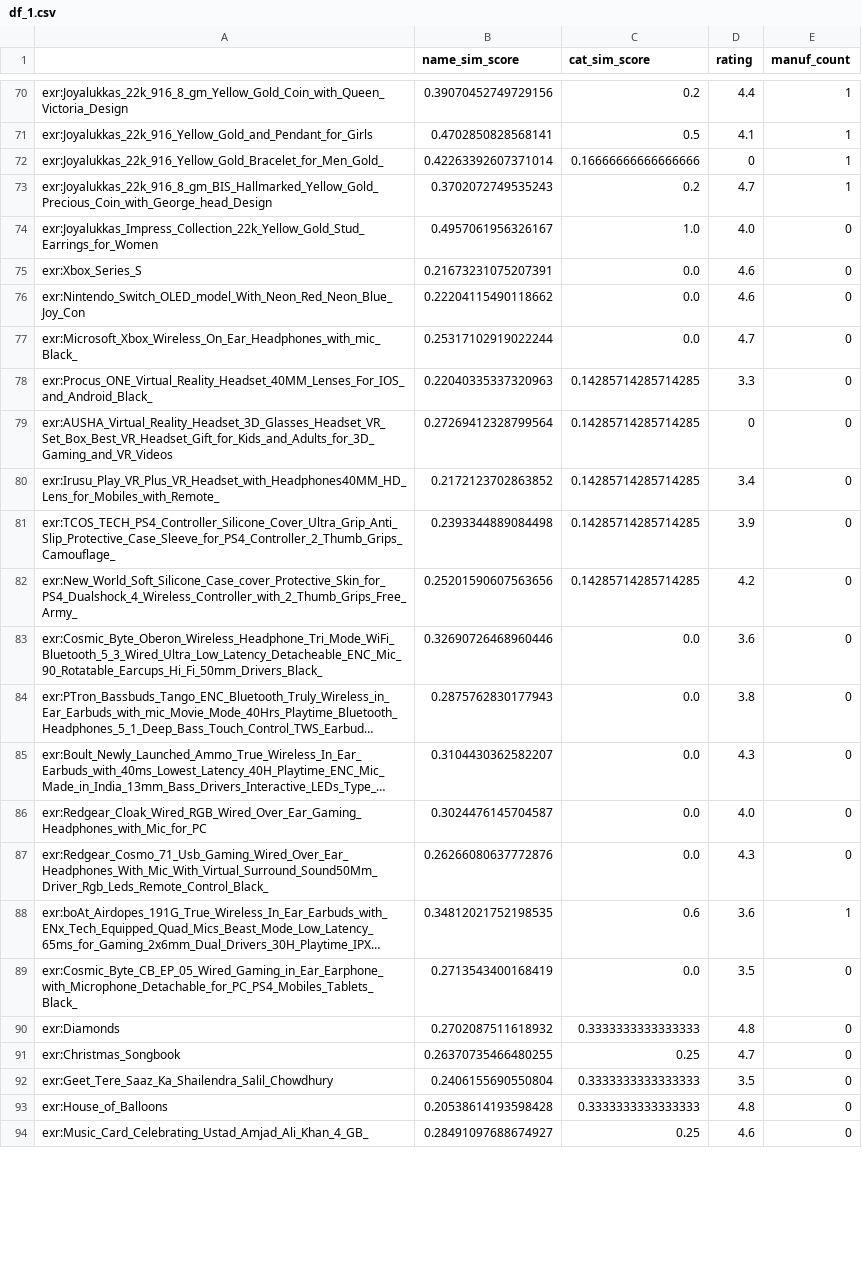
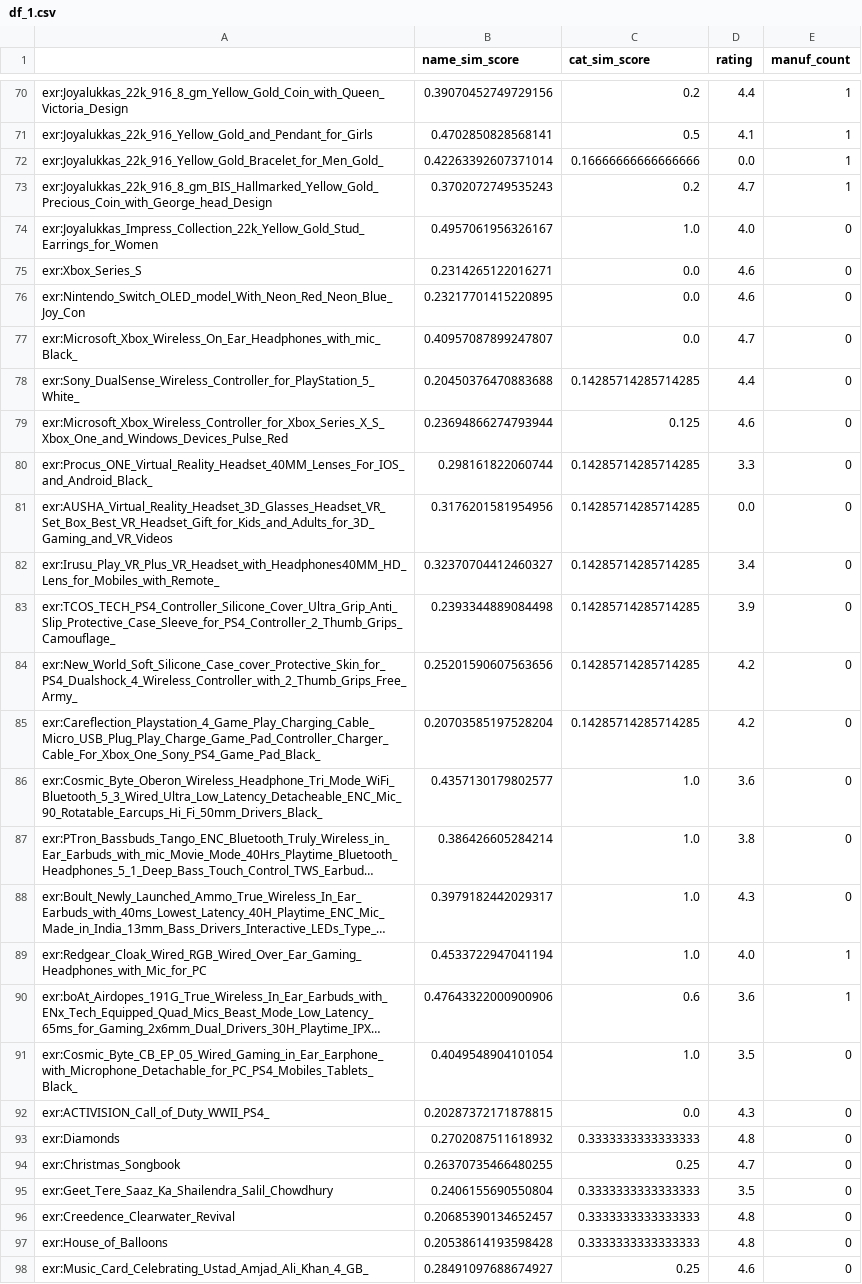
Before and after one commit to suhas4122/Semantic-Recommendation-System, a CSV file: df/df_1.csv, drawn as a sheet; only a part is shown, gaps mark what is left out; long unchanged cells end in …; removed rows and columns are numbered as before the commit, all else as after; the diff covers the shown part only; the diff names each change by its address in the sheet, - before the commit and + after, or states it on an @@ line.

Commit message:
Multi manufs

```diff
--- a/df/df_1.csv
+++ b/df/df_1.csv
-D72 (rating): 0
+D72 (rating): 0.0
-B75 (name_sim_score): 0.21673231075207391
+B75 (name_sim_score): 0.2314265122016271
-B76 (name_sim_score): 0.22204115490118662
+B76 (name_sim_score): 0.23217701415220895
-B77 (name_sim_score): 0.25317102919022244
+B77 (name_sim_score): 0.40957087899247807
+row 78: exr:Sony_DualSense_Wireless_Controller_for_PlayStation_5_White_ | 0.20450376470883688 | 0.14285714285714285 | 4.4 | 0
+row 79: exr:Microsoft_Xbox_Wireless_Controller_for_Xbox_Series_X_S_Xbox_One_and_Windows_Devices_Pulse_Red | 0.23694866274793944 | 0.125 | 4.6 | 0
-B80 (name_sim_score): 0.22040335337320963
+B80 (name_sim_score): 0.298161822060744
-B81 (name_sim_score): 0.27269412328799564
+B81 (name_sim_score): 0.3176201581954956
-D81 (rating): 0
+D81 (rating): 0.0
-B82 (name_sim_score): 0.2172123702863852
+B82 (name_sim_score): 0.32370704412460327
+row 85: exr:Careflection_Playstation_4_Game_Play_Charging_Cable_Micro_USB_Plug_Play_Charge_Game_Pad_Controller_Charger_Cable_For_Xbox_One_Sony_PS4_Game_Pad_Black_ | 0.20703585197528204 | 0.14285714285714285 | 4.2 | 0
-B86 (name_sim_score): 0.32690726468960446
+B86 (name_sim_score): 0.4357130179802577
-C86:C89 (cat_sim_score): 0.0
+C86:C89 (cat_sim_score): 1.0
-B87 (name_sim_score): 0.2875762830177943
+B87 (name_sim_score): 0.386426605284214
-B88 (name_sim_score): 0.3104430362582207
+B88 (name_sim_score): 0.3979182442029317
-B89 (name_sim_score): 0.3024476145704587
+B89 (name_sim_score): 0.4533722947041194
-E89 (manuf_count): 0
+E89 (manuf_count): 1
-row 87: exr:Redgear_Cosmo_71_Usb_Gaming_Wired_Over_Ear_Headphones_With_Mic_With_Virtual_Surround_Sound50Mm_Driver_Rgb_Leds_Remote_Control_Black_ | 0.26266080637772876 | 0.0 | 4.3 | 0
-B90 (name_sim_score): 0.34812021752198535
+B90 (name_sim_score): 0.47643322000900906
-B91 (name_sim_score): 0.2713543400168419
+B91 (name_sim_score): 0.4049548904101054
-C91 (cat_sim_score): 0.0
+C91 (cat_sim_score): 1.0
+row 92: exr:ACTIVISION_Call_of_Duty_WWII_PS4_ | 0.20287372171878815 | 0.0 | 4.3 | 0
+row 96: exr:Creedence_Clearwater_Revival | 0.20685390134652457 | 0.3333333333333333 | 4.8 | 0
```
Also changed, not shown: 10 added rows, 2 removed rows and 67 edited cells elsewhere in this file, 3 other files.
